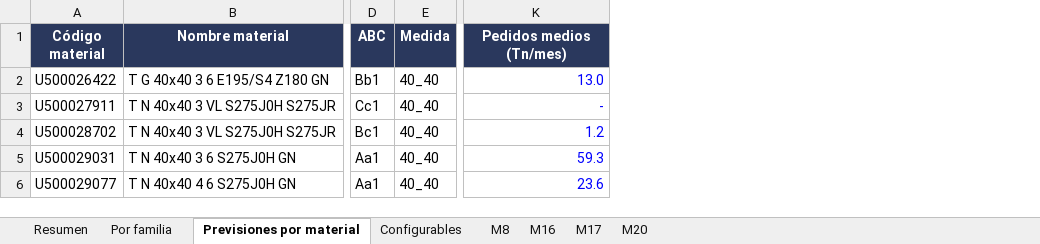
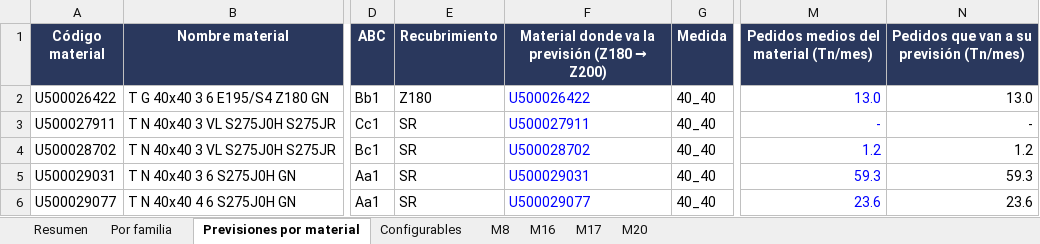
Before and after one commit to Enrique24799/AGSA, an Excel workbook: analisis/Propuesta_Temporales_Maquina.xlsx, sheet Previsiones por material, drawn as a sheet; only a part is shown, gaps mark what is left out; values as stored, in another font and other column widths than the file's, no borders; charts and pictures not drawn; addresses are those after the commit; the diff covers the shown part only; the diff names each change by its address in the sheet, - before the commit and + after, or states it on an @@ line.

```diff
--- a/analisis/Propuesta_Temporales_Maquina.xlsx (sheet Previsiones por material)
+++ b/analisis/Propuesta_Temporales_Maquina.xlsx (sheet Previsiones por material)
+column E (Recubrimiento), rows 2-6: Z180 | SR | SR | SR | SR
+column F, rows 1-6: Material donde va la previsión (Z180 → Z200) | U500026422 | U500027911 | U500028702 | U500029031 | U500029077
+column N, rows 1-6: Pedidos que van a su previsión (Tn/mes) | 13.0 | - | 1.2 | 59.3 | 23.6
-M1: Pedidos medios (Tn/mes)
+M1: Pedidos medios del material (Tn/mes)
```
Also changed, not shown: 1 added row and 131 edited cells elsewhere in this sheet, sheet Resumen, sheet M8, sheet Por familia, sheet M16, formulas that keep their value.
